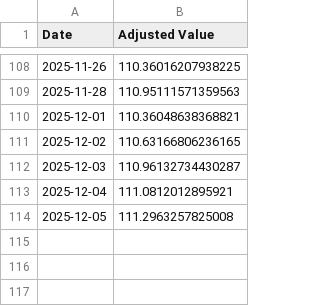
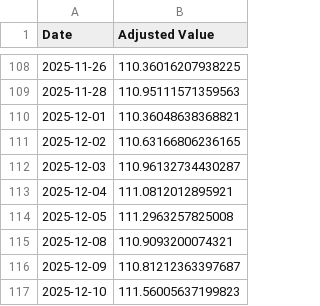
Before and after one commit to pchaganti/gx-Micro-Cap-Experiment, a CSV file: Frontend/Baseline CSVs/sp500.csv, drawn as a sheet; only a part is shown, gaps mark what is left out; the diff names each change by its address in the sheet, - before the commit and + after, or states it on an @@ line.

```diff
--- a/Frontend/Baseline CSVs/sp500.csv
+++ b/Frontend/Baseline CSVs/sp500.csv
+row 115: 2025-12-08 | 110.9093200074321
+row 116: 2025-12-09 | 110.81212363397687
+row 117: 2025-12-10 | 111.56005637199823
```
Also changed, not shown: Frontend/Baseline CSVs/russell.csv, Scripts and CSV Files/Daily Updates.csv, 1 other file.
